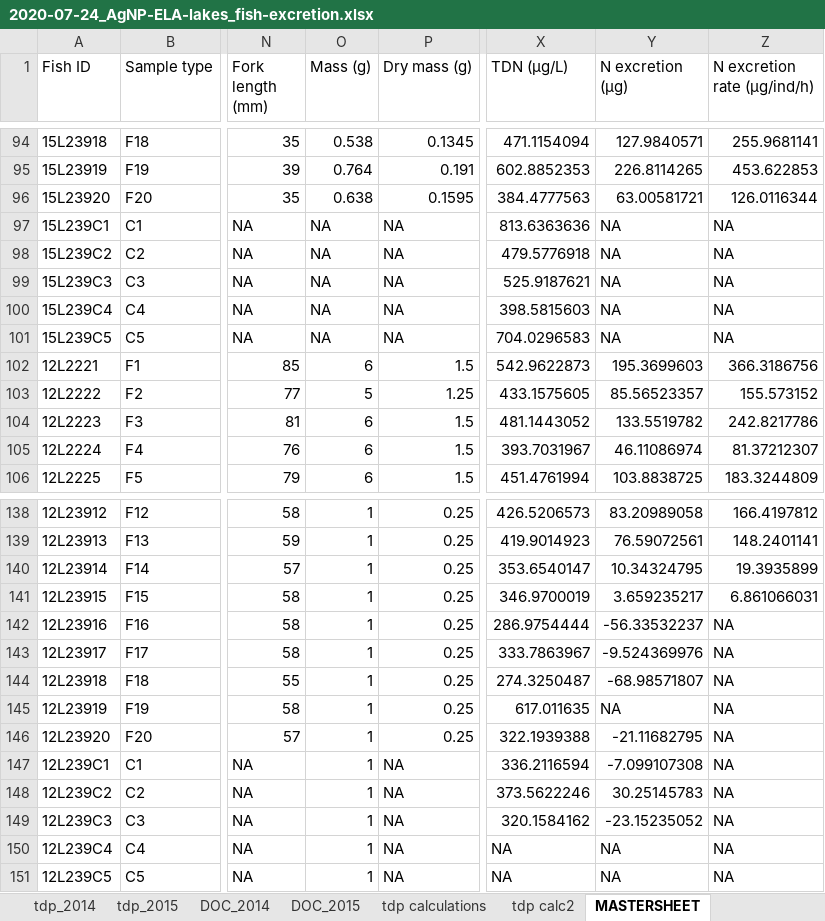
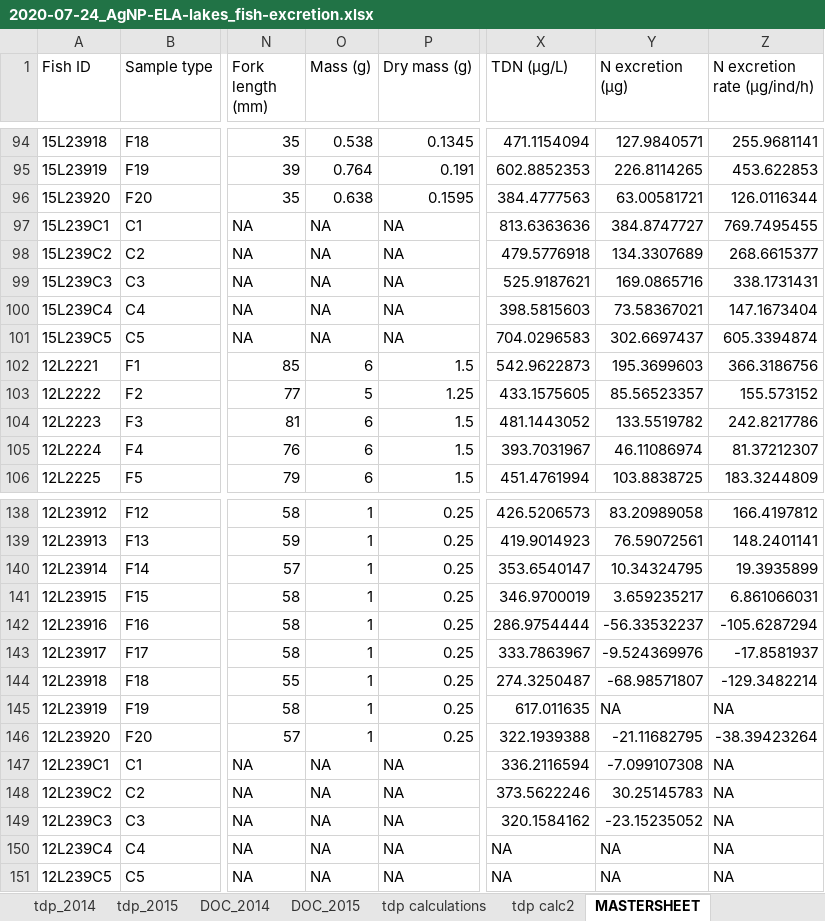
Before and after one commit to SandraKNG/AgNP-ELA_fish-excretion, an Excel workbook: data/2020-07-24_AgNP-ELA-lakes_fish-excretion.xlsx, sheet MASTERSHEET, drawn as a sheet; only a part is shown, gaps mark what is left out; values as stored, in another font and other column widths than the file's, no borders; the diff covers the shown part only; the diff names each change by its address in the sheet, - before the commit and + after, or states it on an @@ line.

```diff
--- a/data/2020-07-24_AgNP-ELA-lakes_fish-excretion.xlsx (sheet MASTERSHEET)
+++ b/data/2020-07-24_AgNP-ELA-lakes_fish-excretion.xlsx (sheet MASTERSHEET)
-Y97 (N excretion (µg)): NA
+Y97 (N excretion (µg)): 384.8747727
-Z97 (N excretion rate (µg/ind/h)): NA
+Z97 (N excretion rate (µg/ind/h)): 769.7495455
-Y98 (N excretion (µg)): NA
+Y98 (N excretion (µg)): 134.3307689
-Z98 (N excretion rate (µg/ind/h)): NA
+Z98 (N excretion rate (µg/ind/h)): 268.6615377
-Y99 (N excretion (µg)): NA
+Y99 (N excretion (µg)): 169.0865716
-Z99 (N excretion rate (µg/ind/h)): NA
+Z99 (N excretion rate (µg/ind/h)): 338.1731431
-Y100 (N excretion (µg)): NA
+Y100 (N excretion (µg)): 73.58367021
-Z100 (N excretion rate (µg/ind/h)): NA
+Z100 (N excretion rate (µg/ind/h)): 147.1673404
-Y101 (N excretion (µg)): NA
+Y101 (N excretion (µg)): 302.6697437
-Z101 (N excretion rate (µg/ind/h)): NA
+Z101 (N excretion rate (µg/ind/h)): 605.3394874
-Z142 (N excretion rate (µg/ind/h)): NA
+Z142 (N excretion rate (µg/ind/h)): -105.6287294
-Z143 (N excretion rate (µg/ind/h)): NA
+Z143 (N excretion rate (µg/ind/h)): -17.8581937
-Z144 (N excretion rate (µg/ind/h)): NA
+Z144 (N excretion rate (µg/ind/h)): -129.3482214
-Z146 (N excretion rate (µg/ind/h)): NA
+Z146 (N excretion rate (µg/ind/h)): -38.39423264
-O147:O151 (Mass (g)): 1
+O147:O151 (Mass (g)): NA
```
Also changed, not shown: 25 edited cells elsewhere in this sheet, 3 other files.
